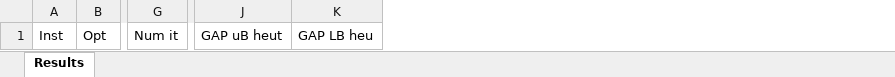
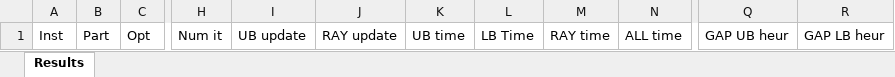
Before and after one commit to AnnaLivia/mr-sos-dp, an Excel workbook: instances/Test.xlsx, sheet Results, drawn as a sheet; only a part is shown, gaps mark what is left out; values as stored, in another font and other column widths than the file's, no borders; removed rows and columns are numbered as before the commit, all else as after; the diff names each change by its address in the sheet, - before the commit and + after, or states it on an @@ line.

```diff
--- a/instances/Test.xlsx (sheet Results)
+++ b/instances/Test.xlsx (sheet Results)
+column B, row 1: Part
+column I, row 1: UB update
+column J, row 1: RAY update
+column K, row 1: UB time
+column L, row 1: LB Time
+column M, row 1: RAY time
+column N, row 1: ALL time
-column J, row 1: GAP uB heut
-column K, row 1: GAP LB heu
+column Q, row 1: GAP UB heur
+column R, row 1: GAP LB heur
```
Also changed, not shown: 12 other files.
